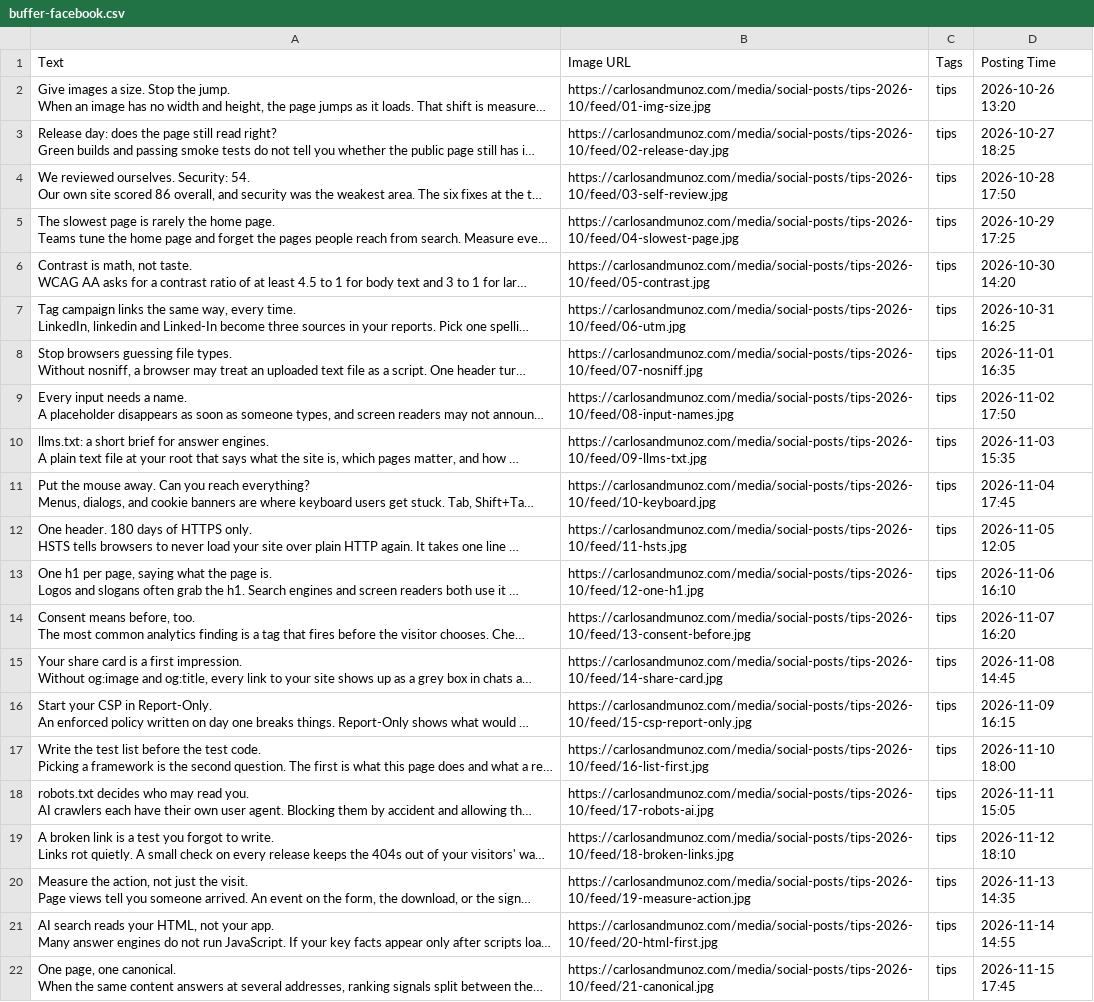
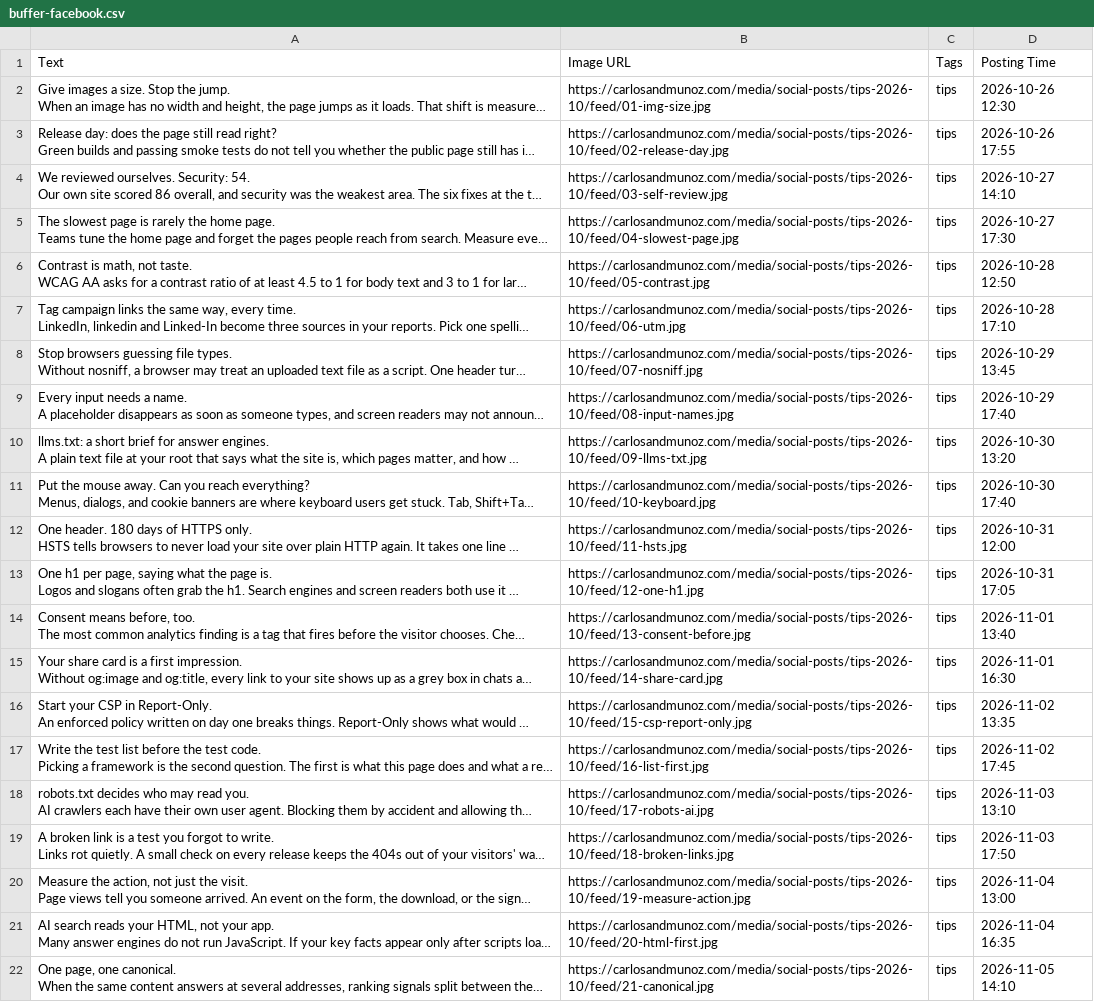
Before and after one commit to kaanmuar/kaanmuar.github.io, a CSV file: media/social-posts/tips-2026-10/buffer/buffer-facebook.csv, drawn as a sheet; long unchanged cells end in …; the diff names each change by its address in the sheet, - before the commit and + after, or states it on an @@ line.

```diff
--- a/media/social-posts/tips-2026-10/buffer/buffer-facebook.csv
+++ b/media/social-posts/tips-2026-10/buffer/buffer-facebook.csv
-D2 (Posting Time): 2026-10-26 13:20
+D2 (Posting Time): 2026-10-26 12:30
-D3 (Posting Time): 2026-10-27 18:25
+D3 (Posting Time): 2026-10-26 17:55
-D4 (Posting Time): 2026-10-28 17:50
+D4 (Posting Time): 2026-10-27 14:10
-D5 (Posting Time): 2026-10-29 17:25
+D5 (Posting Time): 2026-10-27 17:30
-D6 (Posting Time): 2026-10-30 14:20
+D6 (Posting Time): 2026-10-28 12:50
-D7 (Posting Time): 2026-10-31 16:25
+D7 (Posting Time): 2026-10-28 17:10
-D8 (Posting Time): 2026-11-01 16:35
+D8 (Posting Time): 2026-10-29 13:45
-D9 (Posting Time): 2026-11-02 17:50
+D9 (Posting Time): 2026-10-29 17:40
-D10 (Posting Time): 2026-11-03 15:35
+D10 (Posting Time): 2026-10-30 13:20
-D11 (Posting Time): 2026-11-04 17:45
+D11 (Posting Time): 2026-10-30 17:40
-D12 (Posting Time): 2026-11-05 12:05
+D12 (Posting Time): 2026-10-31 12:00
-D13 (Posting Time): 2026-11-06 16:10
+D13 (Posting Time): 2026-10-31 17:05
-D14 (Posting Time): 2026-11-07 16:20
+D14 (Posting Time): 2026-11-01 13:40
-D15 (Posting Time): 2026-11-08 14:45
+D15 (Posting Time): 2026-11-01 16:30
-D16 (Posting Time): 2026-11-09 16:15
+D16 (Posting Time): 2026-11-02 13:35
-D17 (Posting Time): 2026-11-10 18:00
+D17 (Posting Time): 2026-11-02 17:45
-D18 (Posting Time): 2026-11-11 15:05
+D18 (Posting Time): 2026-11-03 13:10
-D19 (Posting Time): 2026-11-12 18:10
+D19 (Posting Time): 2026-11-03 17:50
-D20 (Posting Time): 2026-11-13 14:35
+D20 (Posting Time): 2026-11-04 13:00
-D21 (Posting Time): 2026-11-14 14:55
+D21 (Posting Time): 2026-11-04 16:35
-D22 (Posting Time): 2026-11-15 17:45
+D22 (Posting Time): 2026-11-05 14:10
```
Also changed, not shown: media/social-posts/runs-2026-10/buffer/buffer-instagram.csv, media/social-posts/runs-2026-10/buffer/buffer-linkedin.csv, 16 other files.
